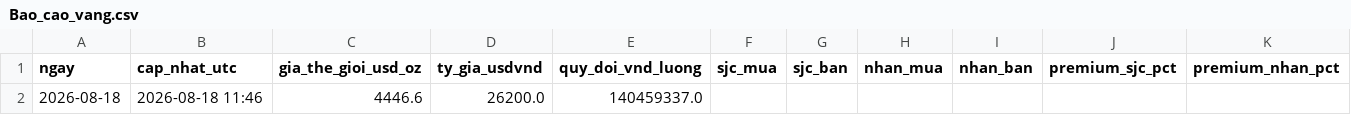
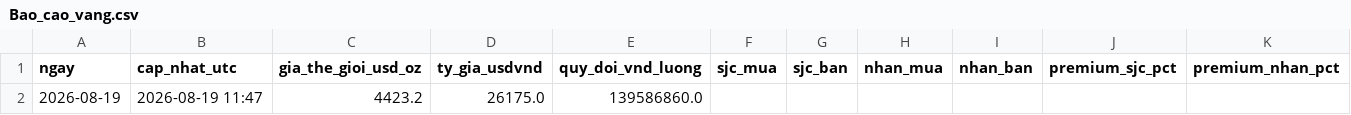
Before and after one commit to tungchisofft/chung-khoan, a CSV file: Bao_cao_vang.csv, drawn as a sheet.

```diff
--- a/Bao_cao_vang.csv
+++ b/Bao_cao_vang.csv
@@ -1,2 +1,2 @@
 ngay,cap_nhat_utc,gia_the_gioi_usd_oz,ty_gia_usdvnd,quy_doi_vnd_luong,sjc_mua,sjc_ban,nhan_mua,nhan_ban,premium_sjc_pct,premium_nhan_pct
-2026-08-18,2026-08-18 11:46,4446.6,26200.0,140459337.0,,,,,,
+2026-08-19,2026-08-19 11:47,4423.2,26175.0,139586860.0,,,,,,
```
Also changed, not shown: lich_su_vang.csv, 2 other files.
